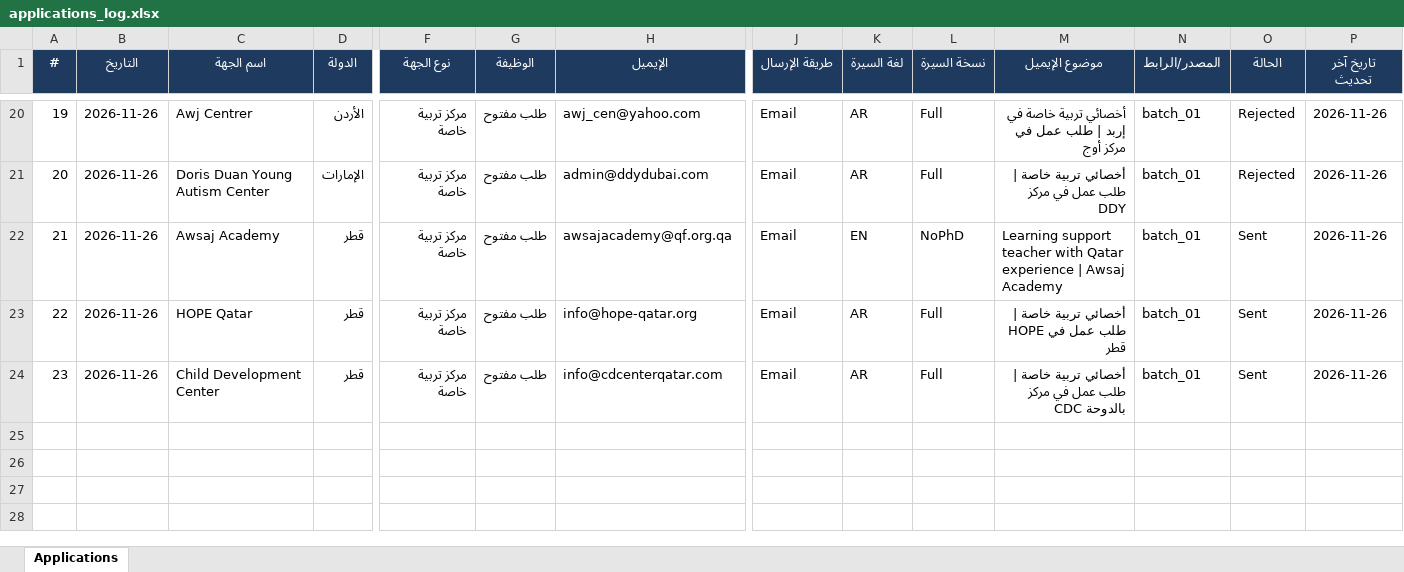
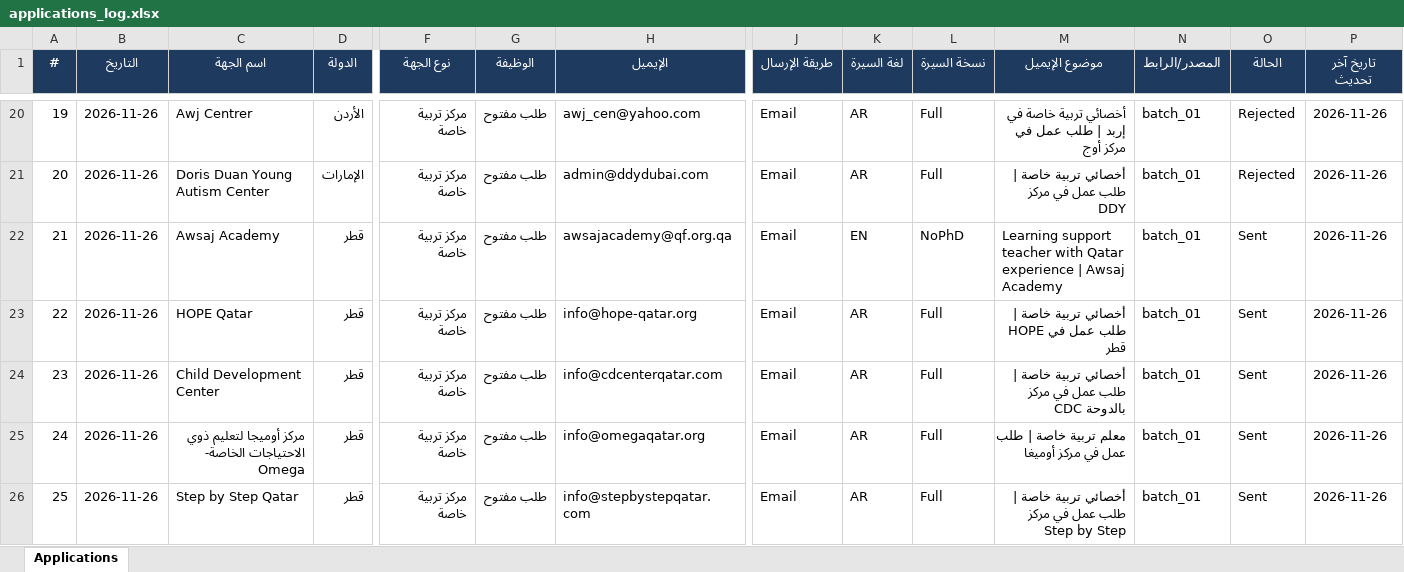
Before and after one commit to apptawfeer-blip/Job-application-11, an Excel workbook: output/applications_log.xlsx, sheet Applications, drawn as a sheet; only a part is shown, gaps mark what is left out; values as stored, in another font and other column widths than the file's, no borders; rows hold the shown columns only; the diff names each change by its address in the sheet, - before the commit and + after, or states it on an @@ line.

```diff
--- a/output/applications_log.xlsx (sheet Applications)
+++ b/output/applications_log.xlsx (sheet Applications)
+row 25: 24 | 2026-11-26 | مركز أوميجا لتعليم ذوي الاحتياجات الخاصة- Omega | قطر | مركز تربية خاصة | طلب مفتوح | info@omegaqatar.org | Email | AR | Full | معلم تربية خاصة | طلب عمل في مركز أوميغا | batch_01 | Sent | 2026-11-26
+row 26: 25 | 2026-11-26 | Step by Step Qatar | قطر | مركز تربية خاصة | طلب مفتوح | info@stepbystepqatar.com | Email | AR | Full | أخصائي تربية خاصة | طلب عمل في مركز Step by Step | batch_01 | Sent | 2026-11-26
```
Also changed, not shown: output/dashboard.xlsx, output/targets/Targets_Bahrain.xlsx, 14 other files.
